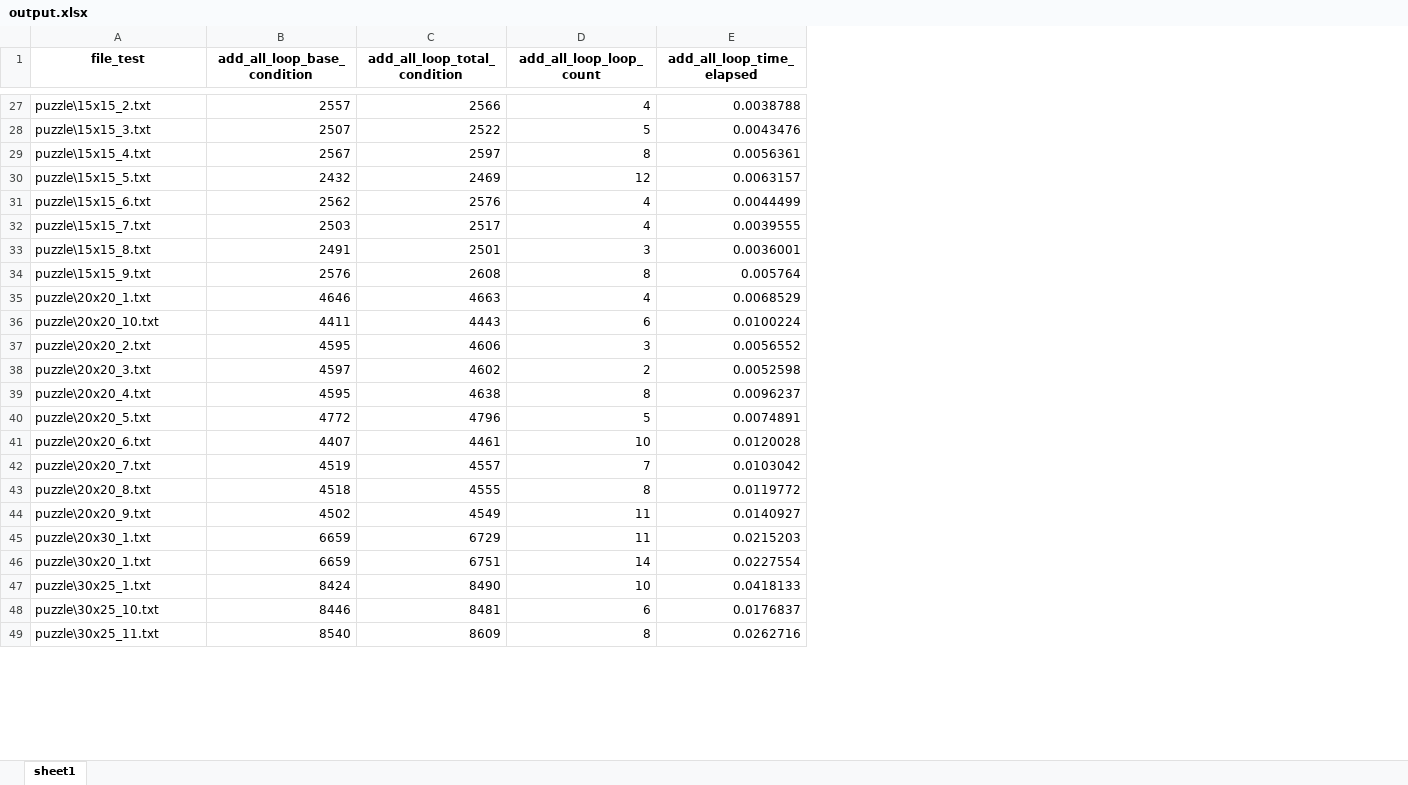
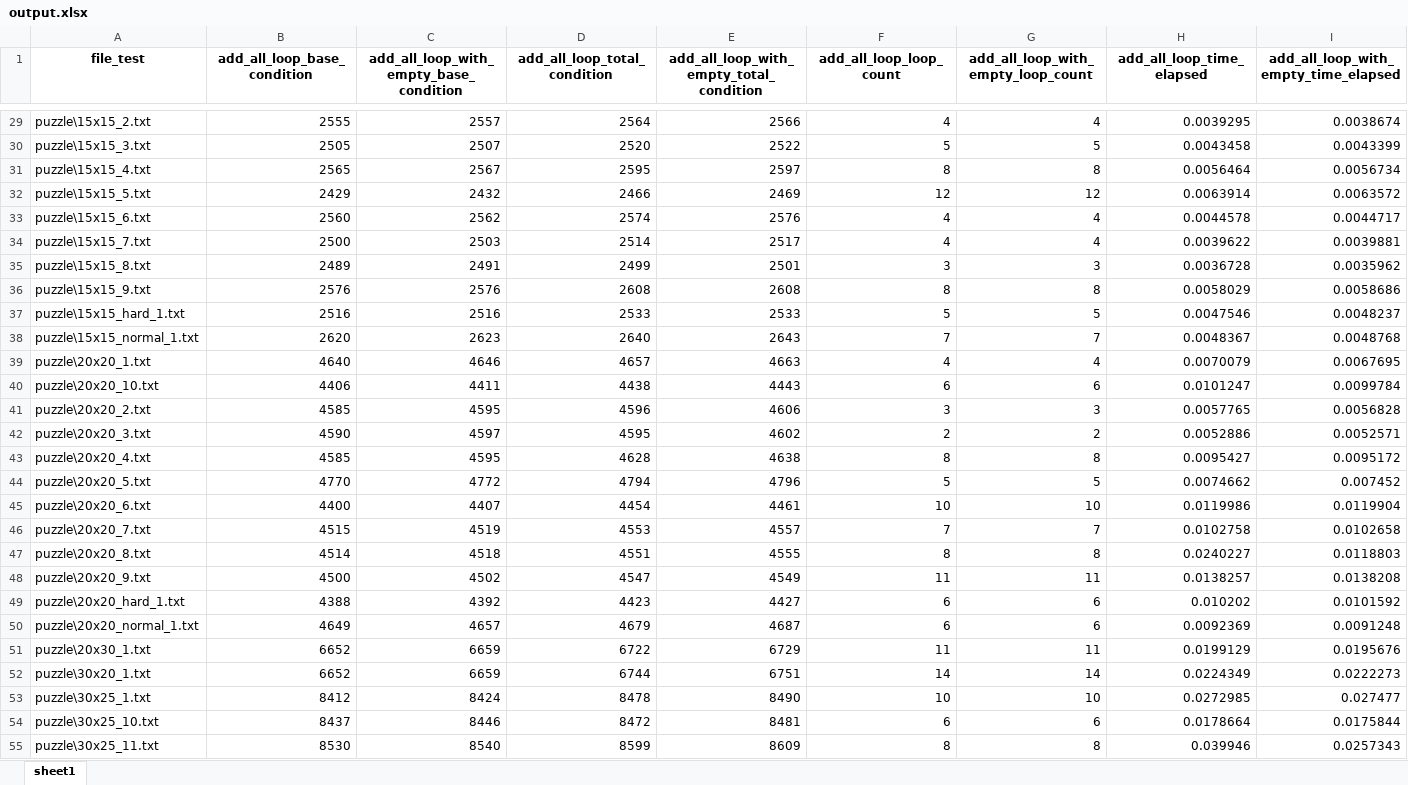
Before and after one commit to TruongXuanHieu-H/slither-link, an Excel workbook: output.xlsx, sheet sheet1, drawn as a sheet; only a part is shown, gaps mark what is left out; values as stored, in another font and other column widths than the file's, no borders; addresses are those after the commit; the diff covers the shown part only; the diff names each change by its address in the sheet, - before the commit and + after, or states it on an @@ line.

Commit message:
add all loop with single empty cell

```diff
--- a/output.xlsx (sheet sheet1)
+++ b/output.xlsx (sheet sheet1)
+column B (add_all_loop_base_condition), rows 29-36: 2555 | 2505 | 2565 | 2429 | 2560 | 2500 | 2489 | 2576; rows 39-48: 4640 | 4406 | 4585 | 4590 | 4585 | 4770 | 4400 | 4515 | 4514 | 4500; rows 51-55: 6652 | 6652 | 8412 | 8437 | 8530
+column D (add_all_loop_total_condition), rows 29-36: 2564 | 2520 | 2595 | 2466 | 2574 | 2514 | 2499 | 2608; rows 39-48: 4657 | 4438 | 4596 | 4595 | 4628 | 4794 | 4454 | 4553 | 4551 | 4547; rows 51-55: 6722 | 6744 | 8478 | 8472 | 8599
+column G, row 1: add_all_loop_with_empty_loop_count; rows 29-36: 4 | 5 | 8 | 12 | 4 | 4 | 3 | 8; rows 39-48: 4 | 6 | 3 | 2 | 8 | 5 | 10 | 7 | 8 | 11; rows 51-55: 11 | 14 | 10 | 6 | 8
+column I, row 1: add_all_loop_with_empty_time_elapsed; rows 29-36: 0.0038674 | 0.0043399 | 0.0056734 | 0.0063572 | 0.0044717 | 0.0039881 | 0.0035962 | 0.0058686; rows 39-48: 0.0067695 | 0.0099784 | 0.0056828 | 0.0052571 | 0.0095172 | 0.007452 | 0.0119904 | 0.0102658 | 0.0118803 | 0.0138208; rows 51-55: 0.0195676 | 0.0222273 | 0.027477 | 0.0175844 | 0.0257343
-C1: add_all_loop_base_condition
+C1: add_all_loop_with_empty_base_condition
-E1: add_all_loop_total_condition
+E1: add_all_loop_with_empty_total_condition
-H29 (add_all_loop_time_elapsed): 0.0038788
+H29 (add_all_loop_time_elapsed): 0.0039295
-H30 (add_all_loop_time_elapsed): 0.0043476
+H30 (add_all_loop_time_elapsed): 0.0043458
-H31 (add_all_loop_time_elapsed): 0.0056361
+H31 (add_all_loop_time_elapsed): 0.0056464
-H32 (add_all_loop_time_elapsed): 0.0063157
+H32 (add_all_loop_time_elapsed): 0.0063914
-H33 (add_all_loop_time_elapsed): 0.0044499
+H33 (add_all_loop_time_elapsed): 0.0044578
-H34 (add_all_loop_time_elapsed): 0.0039555
+H34 (add_all_loop_time_elapsed): 0.0039622
-H35 (add_all_loop_time_elapsed): 0.0036001
+H35 (add_all_loop_time_elapsed): 0.0036728
-H36 (add_all_loop_time_elapsed): 0.005764
+H36 (add_all_loop_time_elapsed): 0.0058029
+row 37: puzzle\15x15_hard_1.txt | 2516 | 2516 | 2533 | 2533 | 5 | 5 | 0.0047546 | 0.0048237
+row 38: puzzle\15x15_normal_1.txt | 2620 | 2623 | 2640 | 2643 | 7 | 7 | 0.0048367 | 0.0048768
-H39 (add_all_loop_time_elapsed): 0.0068529
+H39 (add_all_loop_time_elapsed): 0.0070079
-H40 (add_all_loop_time_elapsed): 0.0100224
+H40 (add_all_loop_time_elapsed): 0.0101247
-H41 (add_all_loop_time_elapsed): 0.0056552
+H41 (add_all_loop_time_elapsed): 0.0057765
-H42 (add_all_loop_time_elapsed): 0.0052598
+H42 (add_all_loop_time_elapsed): 0.0052886
-H43 (add_all_loop_time_elapsed): 0.0096237
+H43 (add_all_loop_time_elapsed): 0.0095427
-H44 (add_all_loop_time_elapsed): 0.0074891
+H44 (add_all_loop_time_elapsed): 0.0074662
-H45 (add_all_loop_time_elapsed): 0.0120028
+H45 (add_all_loop_time_elapsed): 0.0119986
-H46 (add_all_loop_time_elapsed): 0.0103042
+H46 (add_all_loop_time_elapsed): 0.0102758
-H47 (add_all_loop_time_elapsed): 0.0119772
+H47 (add_all_loop_time_elapsed): 0.0240227
-H48 (add_all_loop_time_elapsed): 0.0140927
+H48 (add_all_loop_time_elapsed): 0.0138257
+row 49: puzzle\20x20_hard_1.txt | 4388 | 4392 | 4423 | 4427 | 6 | 6 | 0.010202 | 0.0101592
+row 50: puzzle\20x20_normal_1.txt | 4649 | 4657 | 4679 | 4687 | 6 | 6 | 0.0092369 | 0.0091248
-H51 (add_all_loop_time_elapsed): 0.0215203
+H51 (add_all_loop_time_elapsed): 0.0199129
-H52 (add_all_loop_time_elapsed): 0.0227554
+H52 (add_all_loop_time_elapsed): 0.0224349
-H53 (add_all_loop_time_elapsed): 0.0418133
+H53 (add_all_loop_time_elapsed): 0.0272985
-H54 (add_all_loop_time_elapsed): 0.0176837
+H54 (add_all_loop_time_elapsed): 0.0178664
-H55 (add_all_loop_time_elapsed): 0.0262716
+H55 (add_all_loop_time_elapsed): 0.039946
```
Also changed, not shown: 9 added rows, 13 removed rows and 84 edited cells elsewhere in this sheet, 16 other files.
